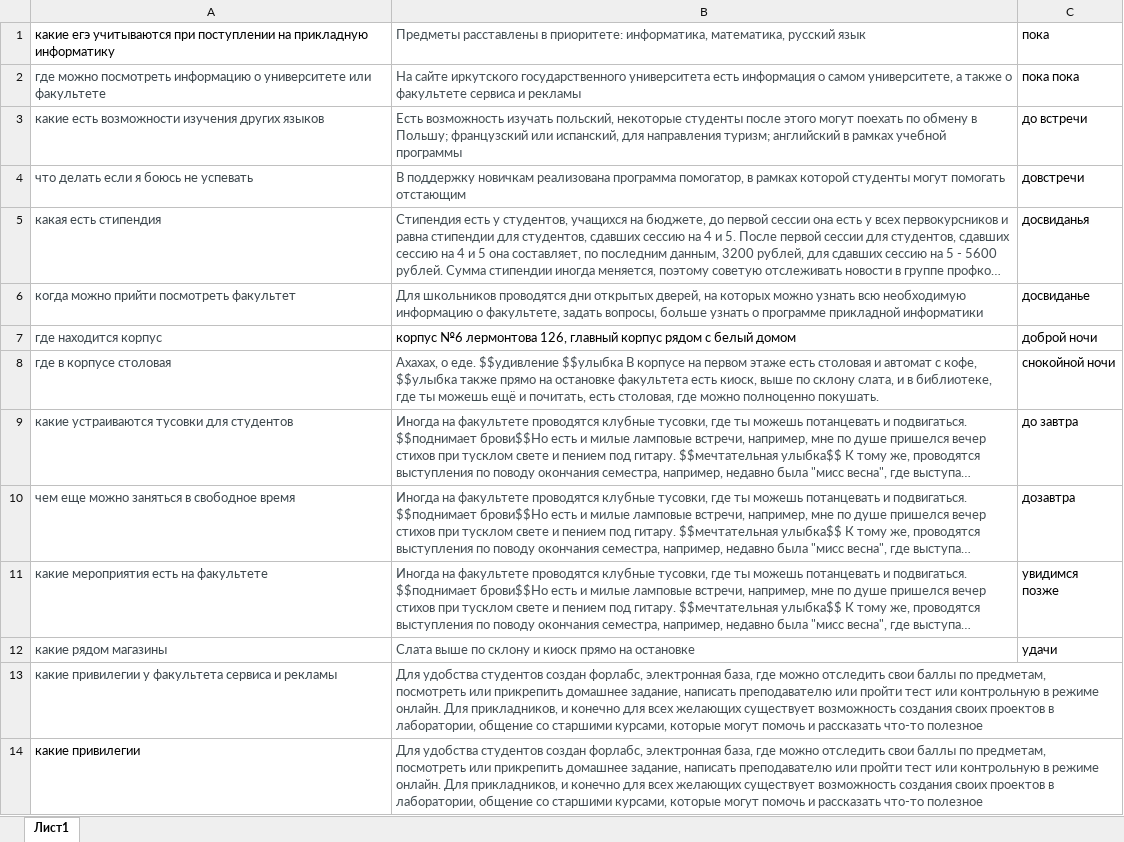
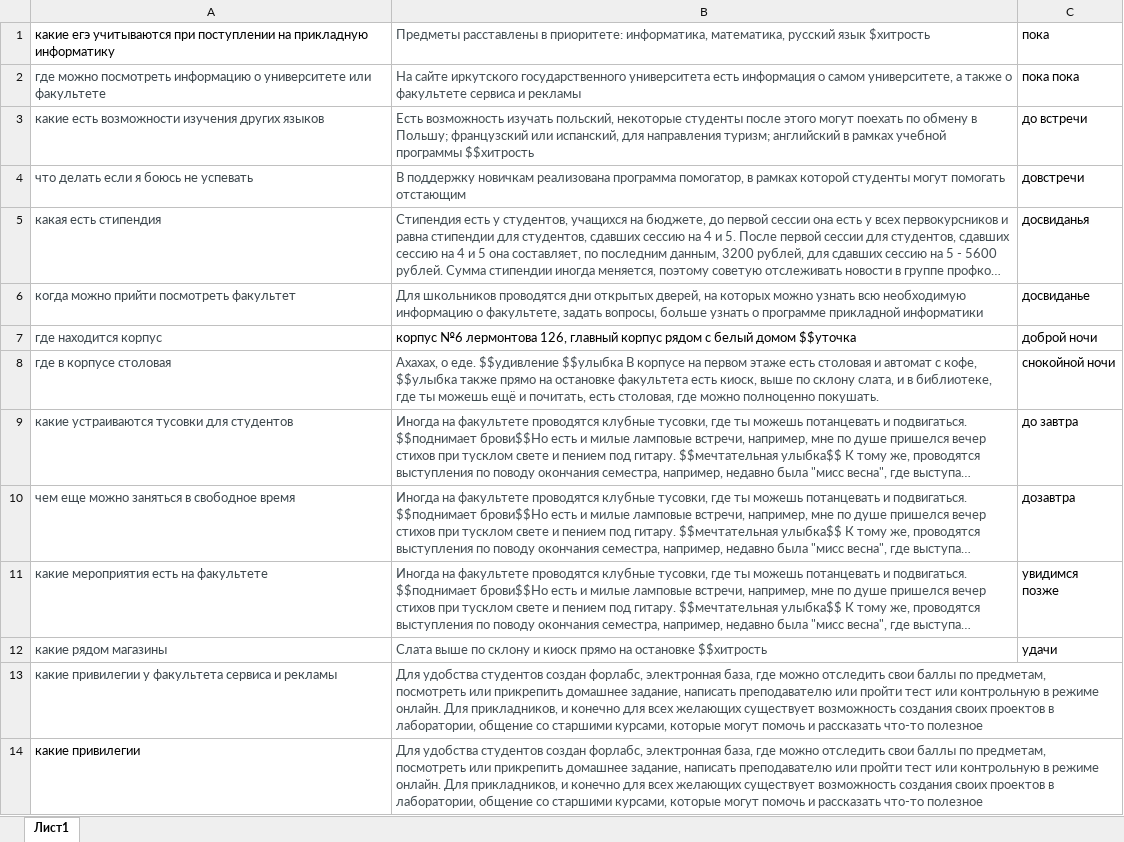
Before and after one commit to nogorka/PythonSoro, an Excel workbook: схема.xlsx, sheet Лист1, drawn as a sheet; long unchanged cells end in …; values as stored, in another font and other column widths than the file's, no borders; the diff names each change by its address in the sheet, - before the commit and + after, or states it on an @@ line.

```diff
--- a/схема.xlsx (sheet Лист1)
+++ b/схема.xlsx (sheet Лист1)
-B1: …русский язык
+B1: …русский язык $хитрость
-B3: …учебной программы
+B3: …учебной программы $$хитрость
-B7: …белый домом
+B7: …белый домом $$уточка
-B12: …на остановке
+B12: …на остановке $$хитрость
```
Also changed, not shown: 3 other files.
